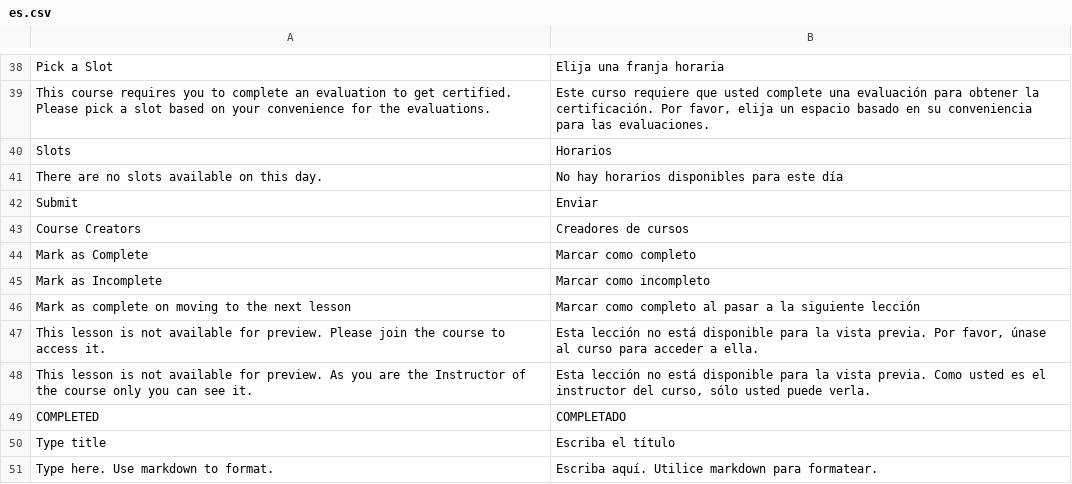
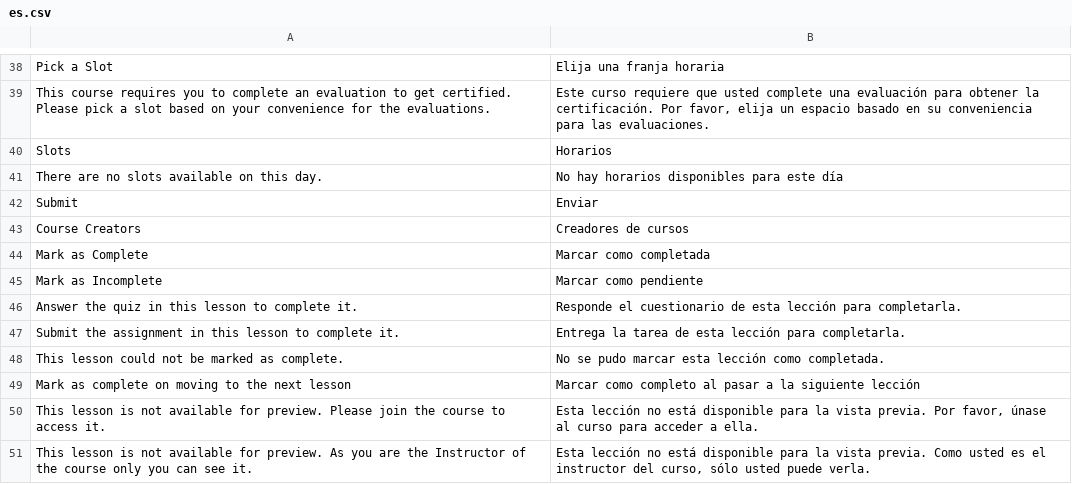
Before and after one commit to gtoagy/TAAR-LMS, a CSV file: lms/translations/es.csv, drawn as a sheet; only a part is shown, gaps mark what is left out; the shorter side is filled out with more unchanged rows.

```diff
--- a/lms/translations/es.csv
+++ b/lms/translations/es.csv
@@ -43,4 +43,7 @@ Submit,Enviar,
 Course Creators,Creadores de cursos,
-Mark as Complete,Marcar como completo,
-Mark as Incomplete,Marcar como incompleto,
+Mark as Complete,Marcar como completada,
+Mark as Incomplete,Marcar como pendiente,
+Answer the quiz in this lesson to complete it.,Responde el cuestionario de esta lección para completarla.,
+Submit the assignment in this lesson to complete it.,Entrega la tarea de esta lección para completarla.,
+This lesson could not be marked as complete.,No se pudo marcar esta lección como completada.,
 Mark as complete on moving to the next lesson,Marcar como completo al pasar a la siguiente lección,
```
Also changed, not shown: 13 other files.
